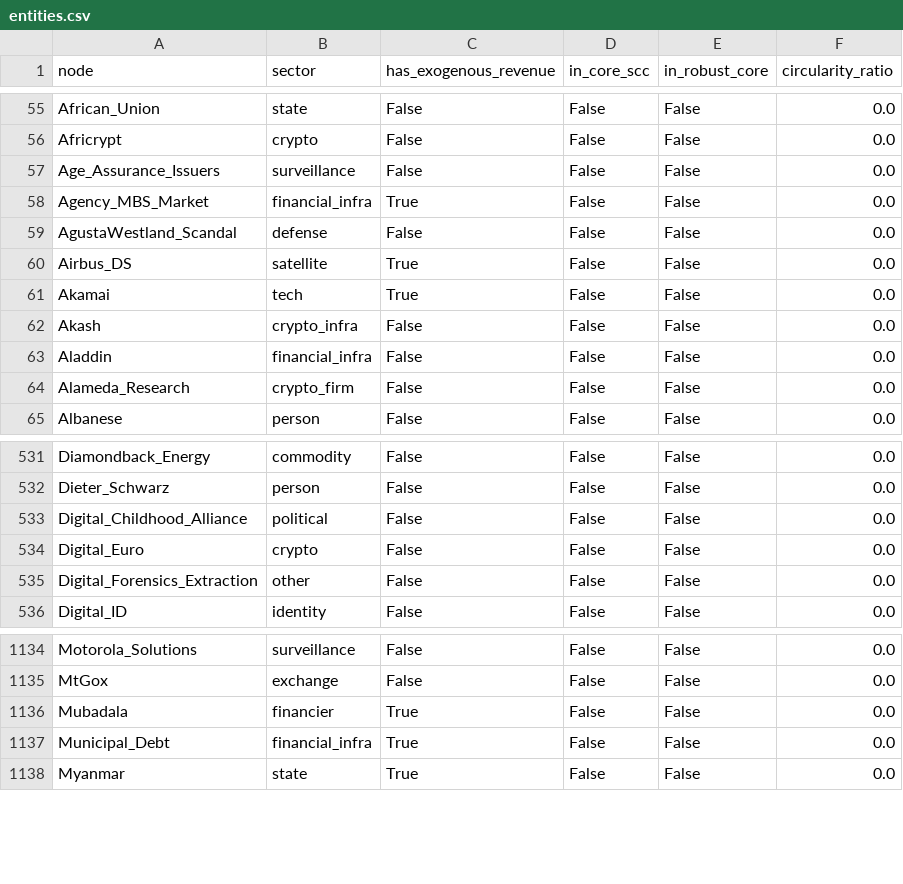
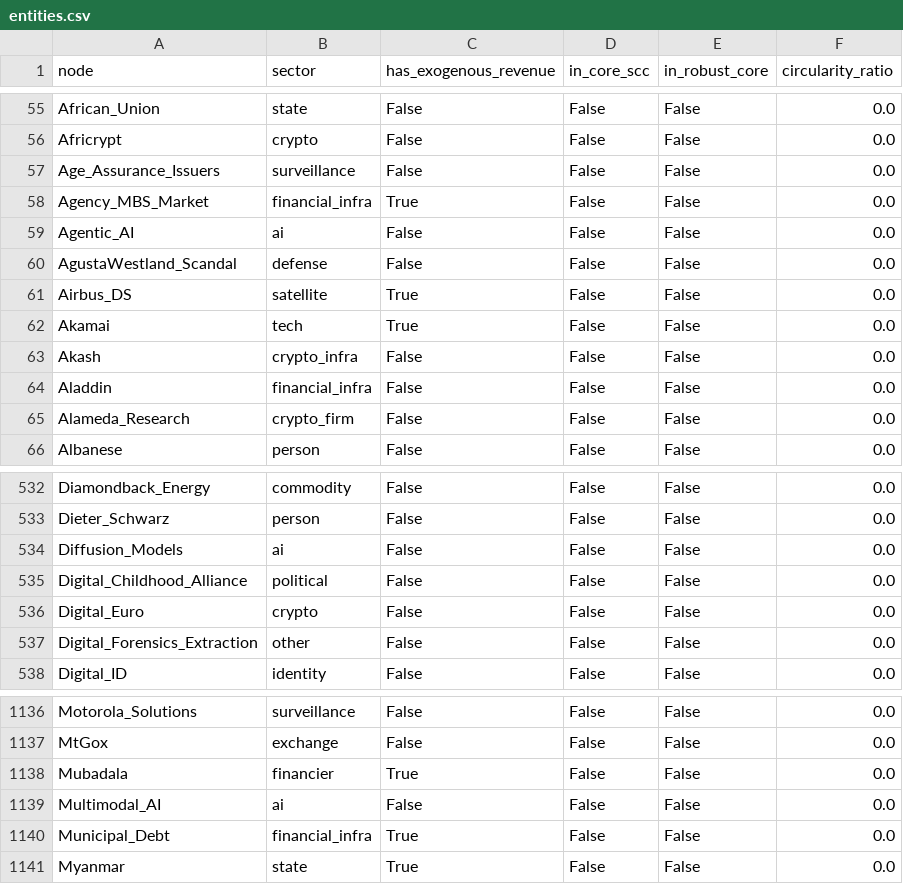
Before and after one commit to pq-cybarg/bubble-map, a CSV file: data/entities.csv, drawn as a sheet; only a part is shown, gaps mark what is left out; the diff names each change by its address in the sheet, - before the commit and + after, or states it on an @@ line.

```diff
--- a/data/entities.csv
+++ b/data/entities.csv
+row 59: Agentic_AI | ai | False | False | False | 0.0
+row 534: Diffusion_Models | ai | False | False | False | 0.0
+row 1139: Multimodal_AI | ai | False | False | False | 0.0
```
Also changed, not shown: data/edges.csv, 17 other files.
